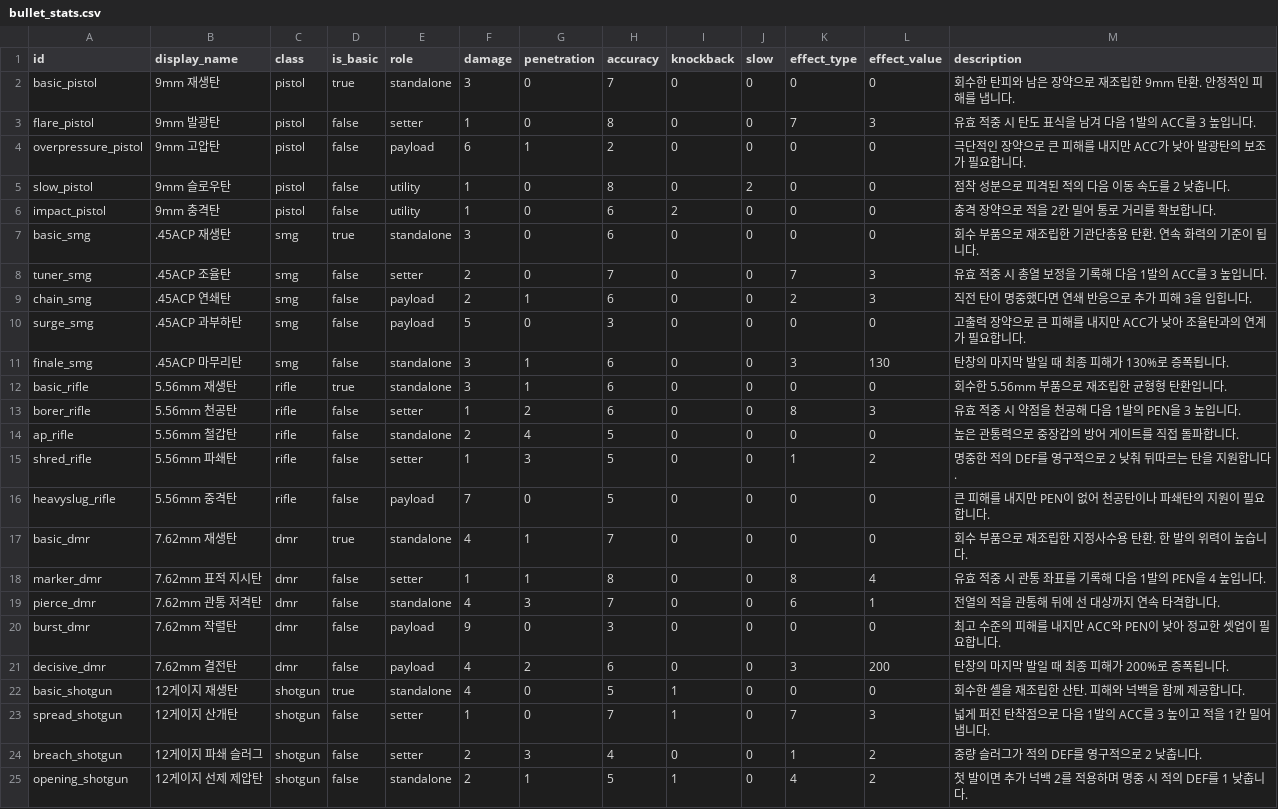
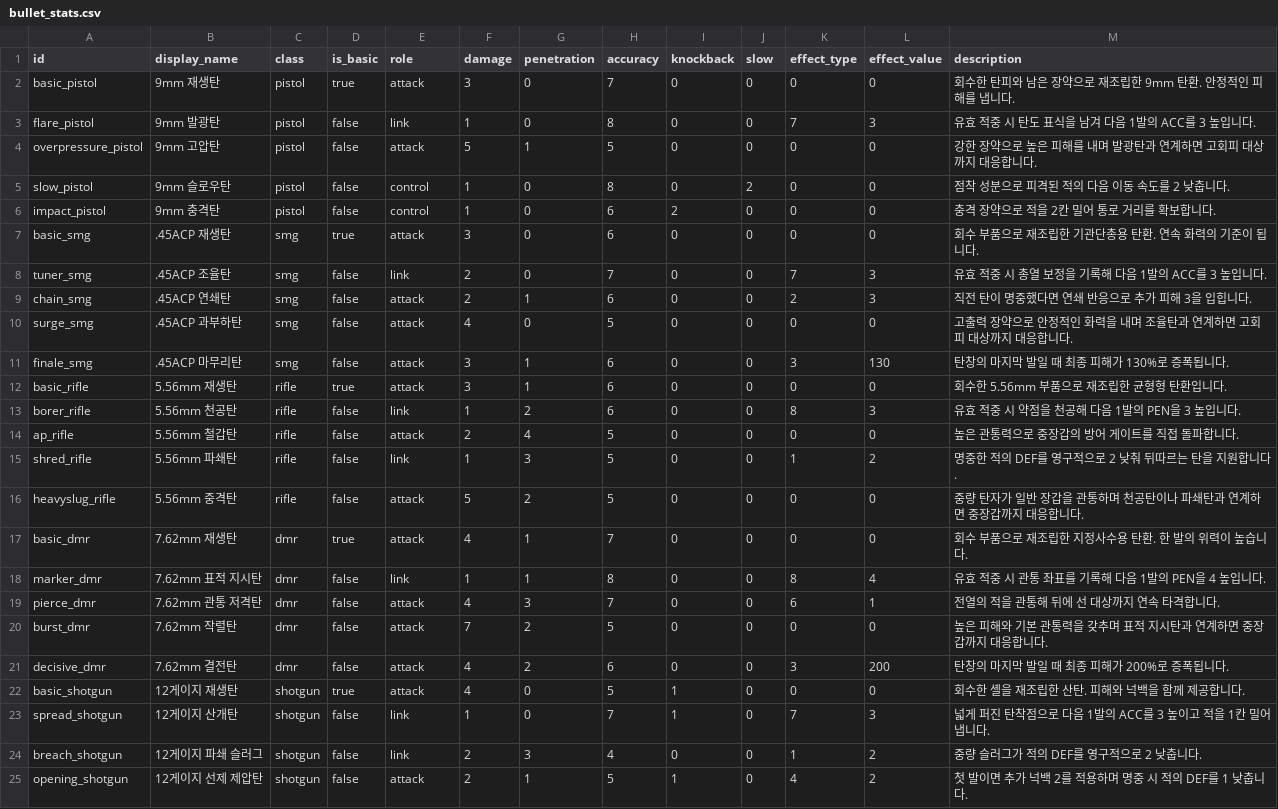
Before and after one commit to DoorDonghyen-cmd/ProjectLOB, a CSV file: 새-게임-프로젝트/data/bullet_stats.csv, drawn as a sheet; only a part is shown; the diff covers the shown part only.

```diff
--- a/새-게임-프로젝트/data/bullet_stats.csv
+++ b/새-게임-프로젝트/data/bullet_stats.csv
@@ -1,25 +1,25 @@
 id,display_name,class,is_basic,role,damage,penetration,accuracy,knockback,slow,effect_type,effect_value,description
-basic_pistol,9mm 재생탄,pistol,true,standalone,3,0,7,0,0,0,0,회수한 탄피와 남은 장약으로 재조립한 9mm 탄환. 안정적인 피해를 냅니다.
-flare_pistol,9mm 발광탄,pistol,false,setter,1,0,8,0,0,7,3,유효 적중 시 탄도 표식을 남겨 다음 1발의 ACC를 3 높입니다.
-overpressure_pistol,9mm 고압탄,pistol,false,payload,6,1,2,0,0,0,0,극단적인 장약으로 큰 피해를 내지만 ACC가 낮아 발광탄의 보조가 필요합니다.
-slow_pistol,9mm 슬로우탄,pistol,false,utility,1,0,8,0,2,0,0,점착 성분으로 피격된 적의 다음 이동 속도를 2 낮춥니다.
-impact_pistol,9mm 충격탄,pistol,false,utility,1,0,6,2,0,0,0,충격 장약으로 적을 2칸 밀어 통로 거리를 확보합니다.
-basic_smg,.45ACP 재생탄,smg,true,standalone,3,0,6,0,0,0,0,회수 부품으로 재조립한 기관단총용 탄환. 연속 화력의 기준이 됩니다.
-tuner_smg,.45ACP 조율탄,smg,false,setter,2,0,7,0,0,7,3,유효 적중 시 총열 보정을 기록해 다음 1발의 ACC를 3 높입니다.
-chain_smg,.45ACP 연쇄탄,smg,false,payload,2,1,6,0,0,2,3,직전 탄이 명중했다면 연쇄 반응으로 추가 피해 3을 입힙니다.
-surge_smg,.45ACP 과부하탄,smg,false,payload,5,0,3,0,0,0,0,고출력 장약으로 큰 피해를 내지만 ACC가 낮아 조율탄과의 연계가 필요합니다.
-finale_smg,.45ACP 마무리탄,smg,false,standalone,3,1,6,0,0,3,130,탄창의 마지막 발일 때 최종 피해가 130%로 증폭됩니다.
-basic_rifle,5.56mm 재생탄,rifle,true,standalone,3,1,6,0,0,0,0,회수한 5.56mm 부품으로 재조립한 균형형 탄환입니다.
-borer_rifle,5.56mm 천공탄,rifle,false,setter,1,2,6,0,0,8,3,유효 적중 시 약점을 천공해 다음 1발의 PEN을 3 높입니다.
-ap_rifle,5.56mm 철갑탄,rifle,false,standalone,2,4,5,0,0,0,0,높은 관통력으로 중장갑의 방어 게이트를 직접 돌파합니다.
-shred_rifle,5.56mm 파쇄탄,rifle,false,setter,1,3,5,0,0,1,2,명중한 적의 DEF를 영구적으로 2 낮춰 뒤따르는 탄을 지원합니다.
-heavyslug_rifle,5.56mm 중격탄,rifle,false,payload,7,0,5,0,0,0,0,큰 피해를 내지만 PEN이 없어 천공탄이나 파쇄탄의 지원이 필요합니다.
-basic_dmr,7.62mm 재생탄,dmr,true,standalone,4,1,7,0,0,0,0,회수 부품으로 재조립한 지정사수용 탄환. 한 발의 위력이 높습니다.
-marker_dmr,7.62mm 표적 지시탄,dmr,false,setter,1,1,8,0,0,8,4,유효 적중 시 관통 좌표를 기록해 다음 1발의 PEN을 4 높입니다.
-pierce_dmr,7.62mm 관통 저격탄,dmr,false,standalone,4,3,7,0,0,6,1,전열의 적을 관통해 뒤에 선 대상까지 연속 타격합니다.
-burst_dmr,7.62mm 작렬탄,dmr,false,payload,9,0,3,0,0,0,0,최고 수준의 피해를 내지만 ACC와 PEN이 낮아 정교한 셋업이 필요합니다.
-decisive_dmr,7.62mm 결전탄,dmr,false,payload,4,2,6,0,0,3,200,탄창의 마지막 발일 때 최종 피해가 200%로 증폭됩니다.
-basic_shotgun,12게이지 재생탄,shotgun,true,standalone,4,0,5,1,0,0,0,회수한 셸을 재조립한 산탄. 피해와 넉백을 함께 제공합니다.
-spread_shotgun,12게이지 산개탄,shotgun,false,setter,1,0,7,1,0,7,3,넓게 퍼진 탄착점으로 다음 1발의 ACC를 3 높이고 적을 1칸 밀어냅니다.
-breach_shotgun,12게이지 파쇄 슬러그,shotgun,false,setter,2,3,4,0,0,1,2,중량 슬러그가 적의 DEF를 영구적으로 2 낮춥니다.
-opening_shotgun,12게이지 선제 제압탄,shotgun,false,standalone,2,1,5,1,0,4,2,첫 발이면 추가 넉백 2를 적용하며 명중 시 적의 DEF를 1 낮춥니다.
+basic_pistol,9mm 재생탄,pistol,true,attack,3,0,7,0,0,0,0,회수한 탄피와 남은 장약으로 재조립한 9mm 탄환. 안정적인 피해를 냅니다.
+flare_pistol,9mm 발광탄,pistol,false,link,1,0,8,0,0,7,3,유효 적중 시 탄도 표식을 남겨 다음 1발의 ACC를 3 높입니다.
+overpressure_pistol,9mm 고압탄,pistol,false,attack,5,1,5,0,0,0,0,강한 장약으로 높은 피해를 내며 발광탄과 연계하면 고회피 대상까지 대응합니다.
+slow_pistol,9mm 슬로우탄,pistol,false,control,1,0,8,0,2,0,0,점착 성분으로 피격된 적의 다음 이동 속도를 2 낮춥니다.
+impact_pistol,9mm 충격탄,pistol,false,control,1,0,6,2,0,0,0,충격 장약으로 적을 2칸 밀어 통로 거리를 확보합니다.
+basic_smg,.45ACP 재생탄,smg,true,attack,3,0,6,0,0,0,0,회수 부품으로 재조립한 기관단총용 탄환. 연속 화력의 기준이 됩니다.
+tuner_smg,.45ACP 조율탄,smg,false,link,2,0,7,0,0,7,3,유효 적중 시 총열 보정을 기록해 다음 1발의 ACC를 3 높입니다.
+chain_smg,.45ACP 연쇄탄,smg,false,attack,2,1,6,0,0,2,3,직전 탄이 명중했다면 연쇄 반응으로 추가 피해 3을 입힙니다.
+surge_smg,.45ACP 과부하탄,smg,false,attack,4,0,5,0,0,0,0,고출력 장약으로 안정적인 화력을 내며 조율탄과 연계하면 고회피 대상까지 대응합니다.
+finale_smg,.45ACP 마무리탄,smg,false,attack,3,1,6,0,0,3,130,탄창의 마지막 발일 때 최종 피해가 130%로 증폭됩니다.
+basic_rifle,5.56mm 재생탄,rifle,true,attack,3,1,6,0,0,0,0,회수한 5.56mm 부품으로 재조립한 균형형 탄환입니다.
+borer_rifle,5.56mm 천공탄,rifle,false,link,1,2,6,0,0,8,3,유효 적중 시 약점을 천공해 다음 1발의 PEN을 3 높입니다.
+ap_rifle,5.56mm 철갑탄,rifle,false,attack,2,4,5,0,0,0,0,높은 관통력으로 중장갑의 방어 게이트를 직접 돌파합니다.
+shred_rifle,5.56mm 파쇄탄,rifle,false,link,1,3,5,0,0,1,2,명중한 적의 DEF를 영구적으로 2 낮춰 뒤따르는 탄을 지원합니다.
+heavyslug_rifle,5.56mm 중격탄,rifle,false,attack,5,2,5,0,0,0,0,중량 탄자가 일반 장갑을 관통하며 천공탄이나 파쇄탄과 연계하면 중장갑까지 대응합니다.
+basic_dmr,7.62mm 재생탄,dmr,true,attack,4,1,7,0,0,0,0,회수 부품으로 재조립한 지정사수용 탄환. 한 발의 위력이 높습니다.
+marker_dmr,7.62mm 표적 지시탄,dmr,false,link,1,1,8,0,0,8,4,유효 적중 시 관통 좌표를 기록해 다음 1발의 PEN을 4 높입니다.
+pierce_dmr,7.62mm 관통 저격탄,dmr,false,attack,4,3,7,0,0,6,1,전열의 적을 관통해 뒤에 선 대상까지 연속 타격합니다.
+burst_dmr,7.62mm 작렬탄,dmr,false,attack,7,2,5,0,0,0,0,높은 피해와 기본 관통력을 갖추며 표적 지시탄과 연계하면 중장갑까지 대응합니다.
+decisive_dmr,7.62mm 결전탄,dmr,false,attack,4,2,6,0,0,3,200,탄창의 마지막 발일 때 최종 피해가 200%로 증폭됩니다.
+basic_shotgun,12게이지 재생탄,shotgun,true,attack,4,0,5,1,0,0,0,회수한 셸을 재조립한 산탄. 피해와 넉백을 함께 제공합니다.
+spread_shotgun,12게이지 산개탄,shotgun,false,link,1,0,7,1,0,7,3,넓게 퍼진 탄착점으로 다음 1발의 ACC를 3 높이고 적을 1칸 밀어냅니다.
+breach_shotgun,12게이지 파쇄 슬러그,shotgun,false,link,2,3,4,0,0,1,2,중량 슬러그가 적의 DEF를 영구적으로 2 낮춥니다.
+opening_shotgun,12게이지 선제 제압탄,shotgun,false,attack,2,1,5,1,0,4,2,첫 발이면 추가 넉백 2를 적용하며 명중 시 적의 DEF를 1 낮춥니다.
```
Also changed, not shown: 6 edited cells elsewhere in this file, 새-게임-프로젝트/data/gun_stats.csv, 56 other files.
